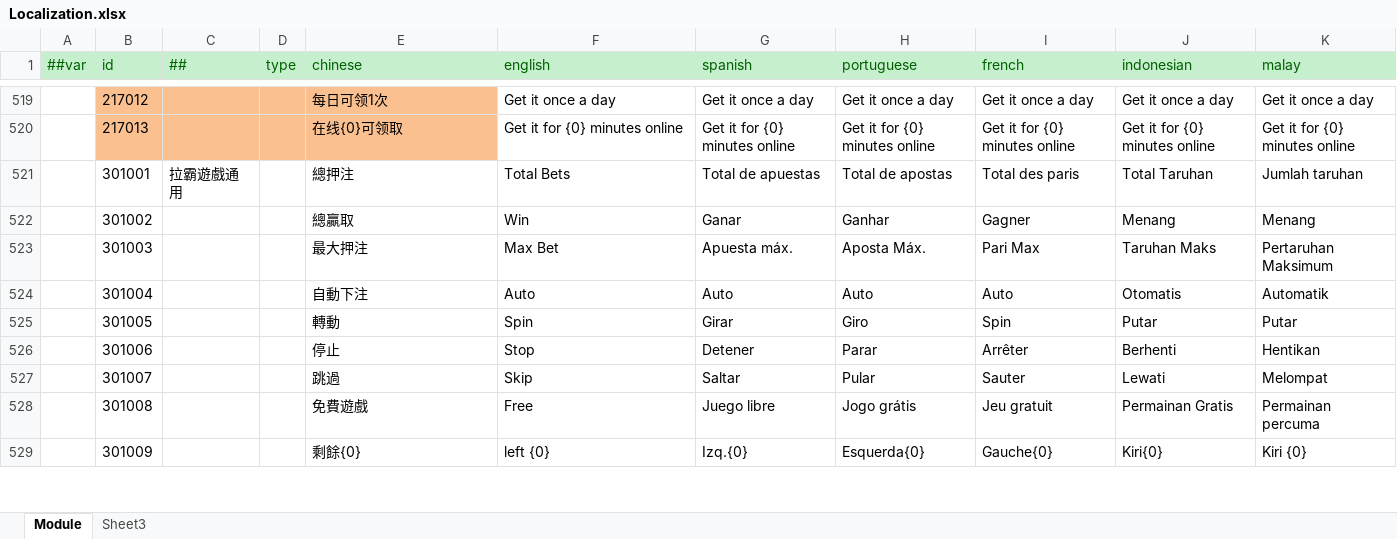
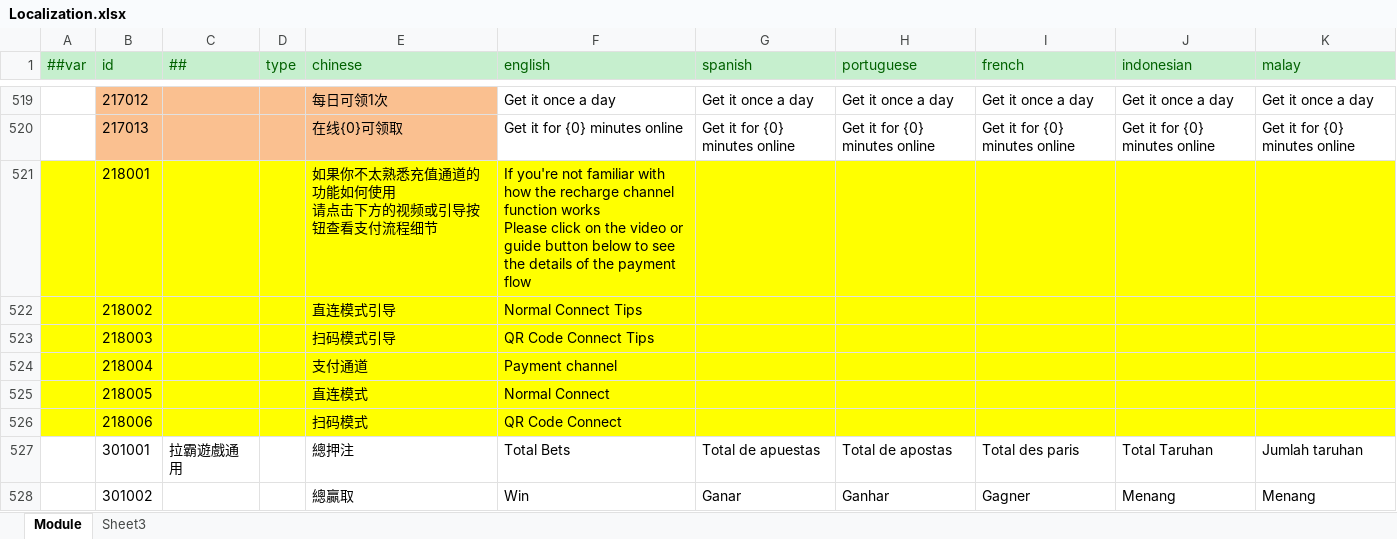
Before and after one commit to lyqilo/ClientConfig, an Excel workbook: LubanConfig/Datas/Localization.xlsx, sheet Module, drawn as a sheet; only a part is shown, gaps mark what is left out; the shorter side is filled out with more unchanged rows; values as stored, in another font and other column widths than the file's, no borders; ↵ is a line break in a cell; the diff names each change by its address in the sheet, - before the commit and + after, or states it on an @@ line.

```diff
--- a/LubanConfig/Datas/Localization.xlsx (sheet Module)
+++ b/LubanConfig/Datas/Localization.xlsx (sheet Module)
+row 521:  | 218001 |  |  | 如果你不太熟悉充值通道的功能如何使用 ↵ 请点击下方的视频或引导按钮查看支付流程细节 | If you're not familiar with how the recharge channel function works ↵ Please click on the video or guide button below to see the details of the payment flow
+row 522:  | 218002 |  |  | 直连模式引导 | Normal Connect Tips
+row 523:  | 218003 |  |  | 扫码模式引导 | QR Code Connect Tips
+row 524:  | 218004 |  |  | 支付通道 | Payment channel
+row 525:  | 218005 |  |  | 直连模式 | Normal Connect
+row 526:  | 218006 |  |  | 扫码模式 | QR Code Connect
```
Also changed, not shown: 1 other file.
